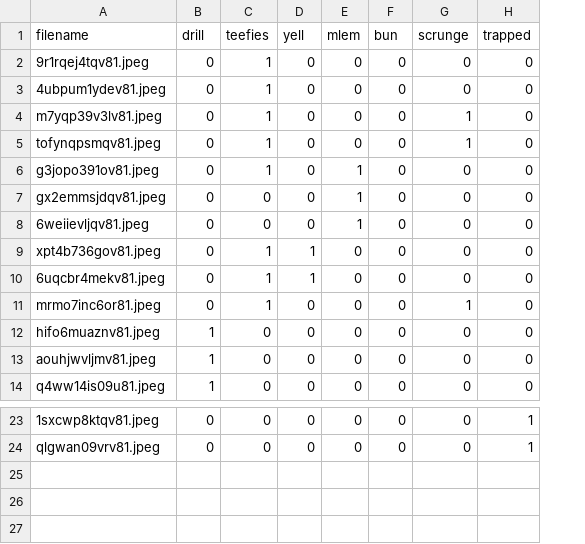
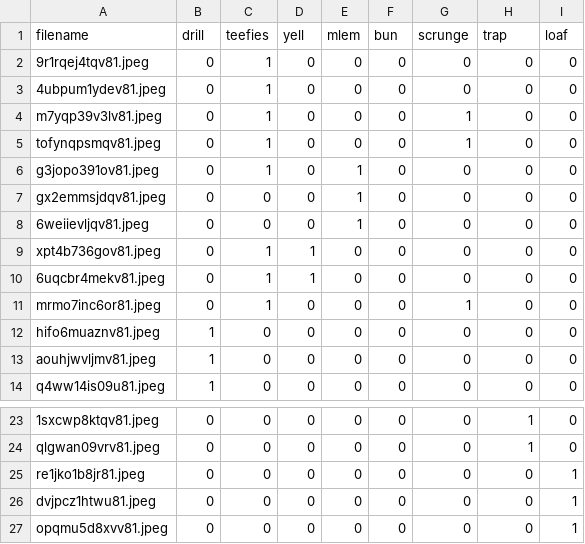
Before and after one commit to ccmaymay/scrungy-cats, a CSV file: data/val/labels.csv, drawn as a sheet; only a part is shown, gaps mark what is left out; the diff names each change by its address in the sheet, - before the commit and + after, or states it on an @@ line.

```diff
--- a/data/val/labels.csv
+++ b/data/val/labels.csv
+column I (loaf), rows 2-14: all 0; rows 23-24: 0 | 0
-H1: trapped
+H1: trap
+row 25: re1jko1b8jr81.jpeg | 0 | 0 | 0 | 0 | 0 | 0 | 0 | 1
+row 26: dvjpcz1htwu81.jpeg | 0 | 0 | 0 | 0 | 0 | 0 | 0 | 1
+row 27: opqmu5d8xvv81.jpeg | 0 | 0 | 0 | 0 | 0 | 0 | 0 | 1
```
Also changed, not shown: data/train/labels.csv, 12 other files.
